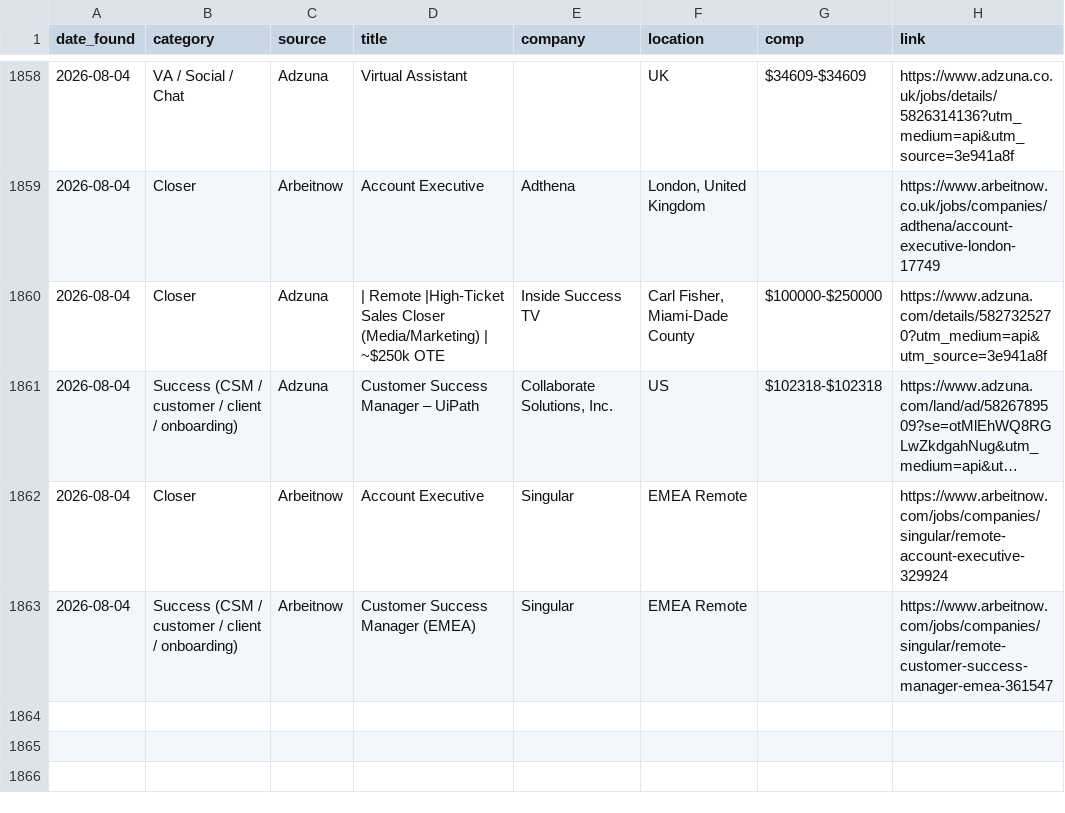
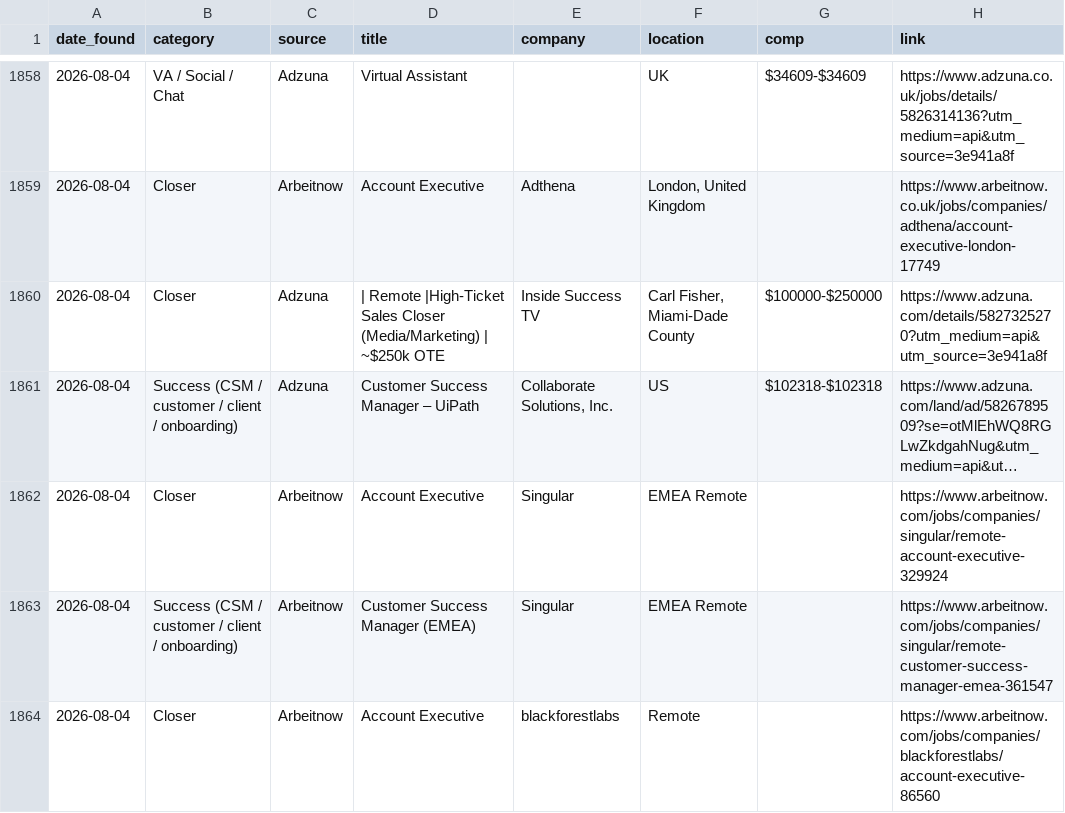
Before and after one commit to annaaimodel/better-prompt-ai-main, a CSV file: jobs/history.csv, drawn as a sheet; only a part is shown, gaps mark what is left out; long unchanged cells end in …; the diff names each change by its address in the sheet, - before the commit and + after, or states it on an @@ line.

```diff
--- a/jobs/history.csv
+++ b/jobs/history.csv
+row 1864: 2026-08-04 | Closer | Arbeitnow | Account Executive | blackforestlabs | Remote |  | https://www.arbeitnow.com/jobs/companies/blackforestlabs/account-executive-86560
```
Also changed, not shown: jobs/daily/2026-08-04.csv, 4 other files.
